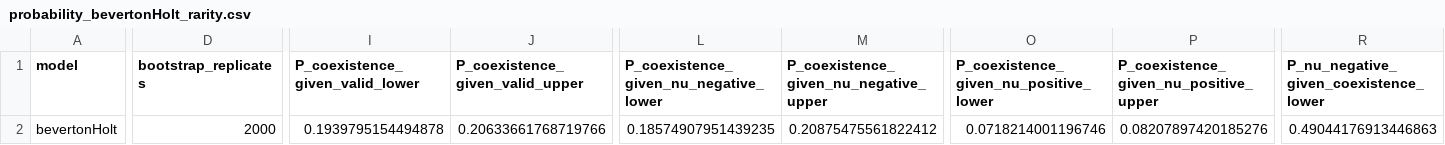
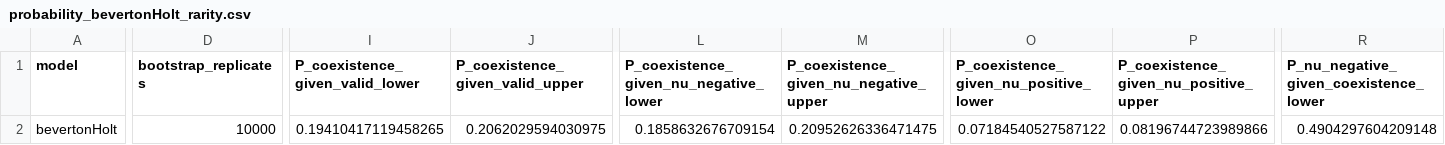
Before and after one commit to Tungdil01/Annual_Plant_Model, a CSV file: csv/probability_bevertonHolt_rarity.csv, drawn as a sheet; only a part is shown, gaps mark what is left out; the diff covers the shown part only; the diff names each change by its address in the sheet, - before the commit and + after, or states it on an @@ line.

```diff
--- a/csv/probability_bevertonHolt_rarity.csv
+++ b/csv/probability_bevertonHolt_rarity.csv
-D2 (bootstrap_replicates): 2000
+D2 (bootstrap_replicates): 10000
-I2 (P_coexistence_given_valid_lower): 0.1939795154494878
+I2 (P_coexistence_given_valid_lower): 0.19410417119458265
-J2 (P_coexistence_given_valid_upper): 0.20633661768719766
+J2 (P_coexistence_given_valid_upper): 0.2062029594030975
-L2: 0.18574907951439235
+L2: 0.1858632676709154
-M2: 0.20875475561822412
+M2: 0.20952626336471475
-O2: 0.0718214001196746
+O2: 0.07184540527587122
-P2: 0.08207897420185276
+P2: 0.08196744723989866
-R2: 0.49044176913446863
+R2: 0.4904297604209148
```
Also changed, not shown: 9 edited cells elsewhere in this file, csv/probability_ricker_rarity.csv, 50 other files.
